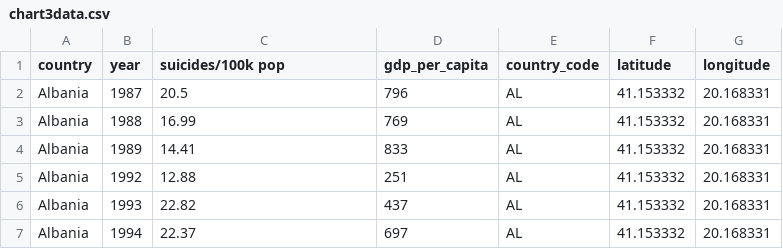
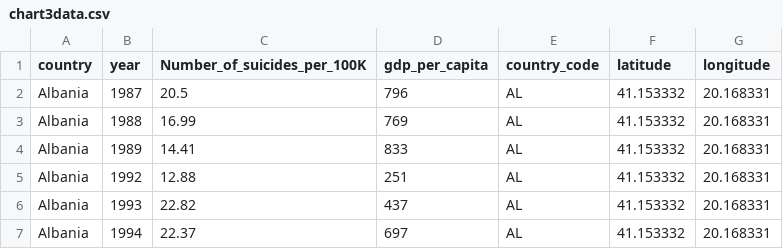
Before and after one commit to DayanaIm/Project-3, a CSV file: Resources/chart3data.csv, drawn as a sheet; only a part is shown.

```diff
--- a/Resources/chart3data.csv
+++ b/Resources/chart3data.csv
@@ -1,2 +1,2 @@
-country,year,suicides/100k pop,gdp_per_capita,country_code,latitude,longitude
+country,year,Number_of_suicides_per_100K,gdp_per_capita,country_code,latitude,longitude
 Albania,1987,20.5,796,AL,41.153332,20.168331
```
Also changed, not shown: 5 other files.
